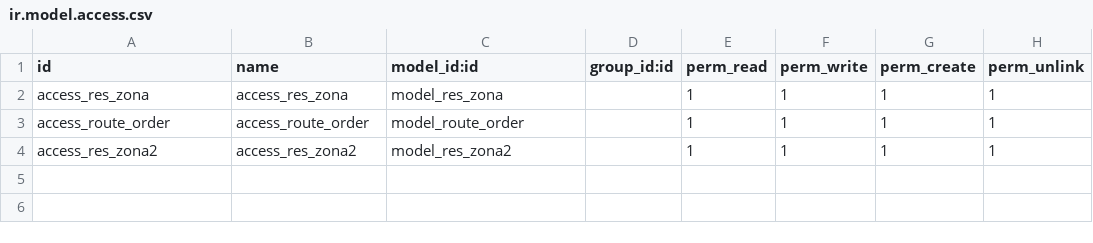
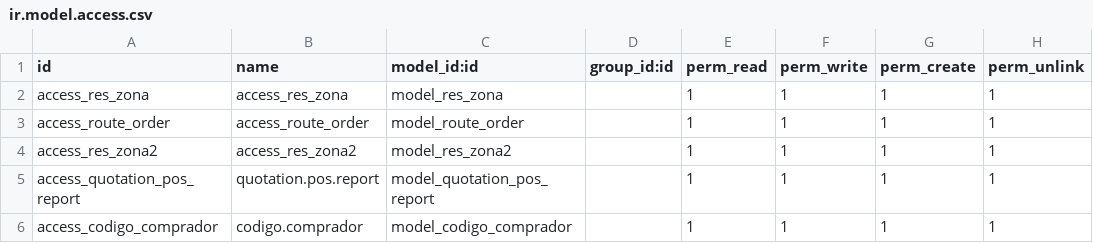
Before and after one commit to xmarts/tracking, a CSV file: tracking/security/ir.model.access.csv, drawn as a sheet.

Commit message:
add codigo comprador

```diff
--- a/tracking/security/ir.model.access.csv
+++ b/tracking/security/ir.model.access.csv
@@ -4 +4,3 @@ access_route_order,access_route_order,model_route_order,,1,1,1,1
 access_res_zona2,access_res_zona2,model_res_zona2,,1,1,1,1
+access_quotation_pos_report,quotation.pos.report,model_quotation_pos_report,,1,1,1,1
+access_codigo_comprador,codigo.comprador,model_codigo_comprador,,1,1,1,1
```
Also changed, not shown: 9 other files.
